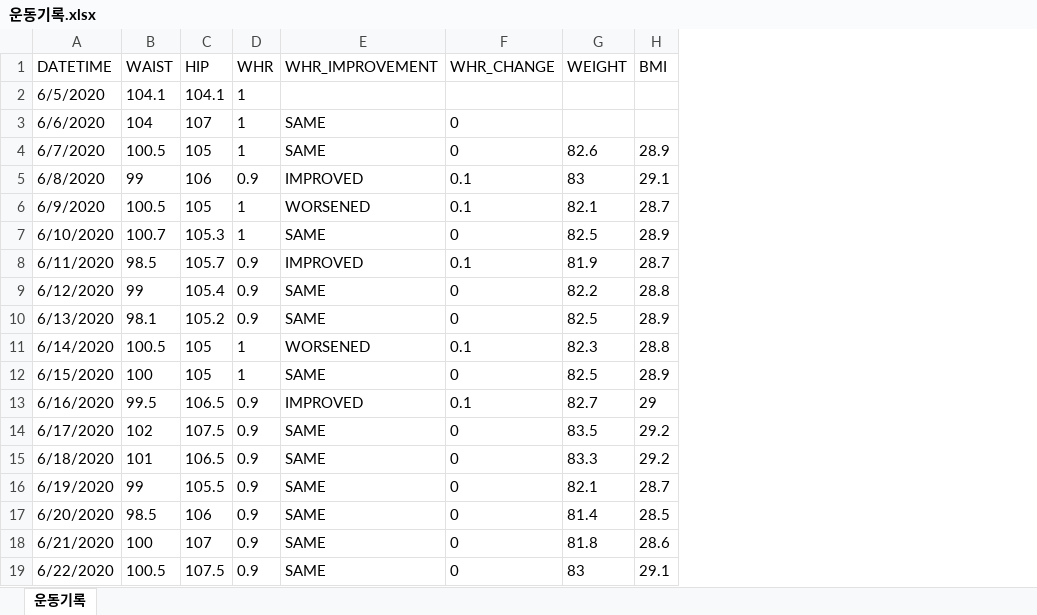
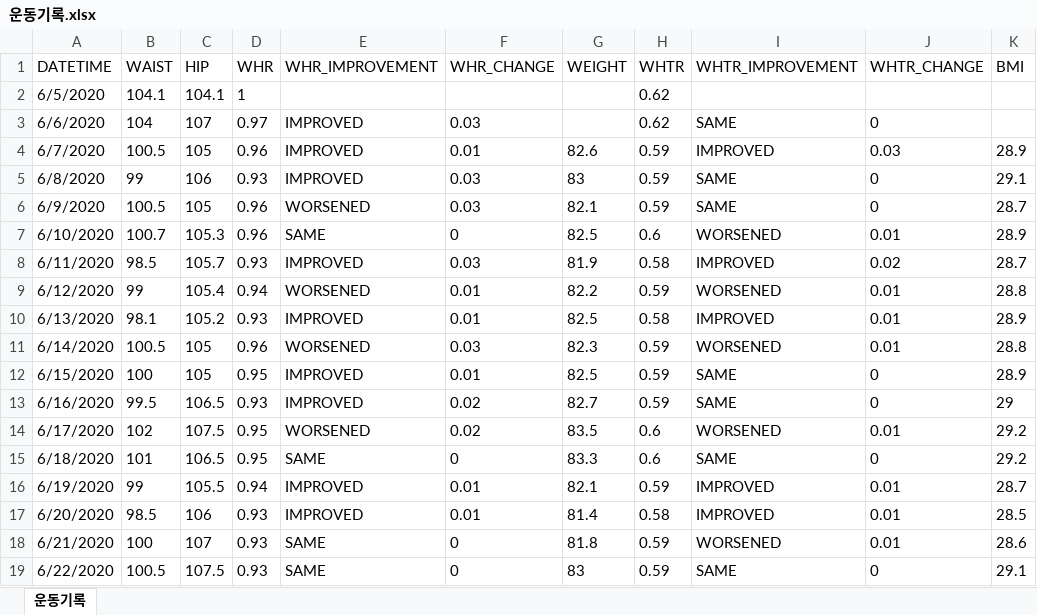
Before and after one commit to henry7646/fun, an Excel workbook: exercise/운동기록.xlsx, sheet 운동기록, drawn as a sheet; only a part is shown; values as stored, in another font and other column widths than the file's, no borders; the diff covers the shown part only; the diff names each change by its address in the sheet, - before the commit and + after, or states it on an @@ line.

Commit message:
Add files via upload
Updated 운동기록.png, 운동기록.sql, and 운동기록.xslx:
(1)WHtR (waist-to-height ratio) was added to 운동기록 table.
(2)The unit of change for WHR changed from 1 to 0.1.
(3)The trend plot for BMI has been replaced with the one for WHtR.

```diff
--- a/exercise/운동기록.xlsx (sheet 운동기록)
+++ b/exercise/운동기록.xlsx (sheet 운동기록)
+column H (WHTR), rows 2-19: 0.62 | 0.62 | 0.59 | 0.59 | 0.59 | 0.6 | 0.58 | 0.59 | 0.58 | 0.59 | 0.59 | 0.59 | 0.6 | 0.6 | 0.59 | 0.58 | 0.59 | 0.59
+column I (WHTR_IMPROVEMENT), rows 3-19: SAME | IMPROVED | SAME | SAME | WORSENED | IMPROVED | WORSENED | IMPROVED | WORSENED | SAME | SAME | WORSENED | SAME | IMPROVED | IMPROVED | WORSENED | SAME
+column J (WHTR_CHANGE), rows 3-19: 0 | 0.03 | 0 | 0 | 0.01 | 0.02 | 0.01 | 0.01 | 0.01 | 0 | 0 | 0.01 | 0 | 0.01 | 0.01 | 0.01 | 0
-D3 (WHR): 1
+D3 (WHR): 0.97
-E3:E4 (WHR_IMPROVEMENT): SAME
+E3:E4 (WHR_IMPROVEMENT): IMPROVED
-F3 (WHR_CHANGE): 0
+F3 (WHR_CHANGE): 0.03
-D4 (WHR): 1
+D4 (WHR): 0.96
-F4 (WHR_CHANGE): 0
+F4 (WHR_CHANGE): 0.01
-D5 (WHR): 0.9
+D5 (WHR): 0.93
-F5:F6 (WHR_CHANGE): 0.1
+F5:F6 (WHR_CHANGE): 0.03
-D6:D7 (WHR): 1
+D6:D7 (WHR): 0.96
-D8 (WHR): 0.9
+D8 (WHR): 0.93
-F8 (WHR_CHANGE): 0.1
+F8 (WHR_CHANGE): 0.03
-D9 (WHR): 0.9
+D9 (WHR): 0.94
-E9 (WHR_IMPROVEMENT): SAME
+E9 (WHR_IMPROVEMENT): WORSENED
-F9:F10 (WHR_CHANGE): 0
+F9:F10 (WHR_CHANGE): 0.01
-D10 (WHR): 0.9
+D10 (WHR): 0.93
-E10 (WHR_IMPROVEMENT): SAME
+E10 (WHR_IMPROVEMENT): IMPROVED
-D11 (WHR): 1
+D11 (WHR): 0.96
-F11 (WHR_CHANGE): 0.1
+F11 (WHR_CHANGE): 0.03
-D12 (WHR): 1
+D12 (WHR): 0.95
-E12 (WHR_IMPROVEMENT): SAME
+E12 (WHR_IMPROVEMENT): IMPROVED
-F12 (WHR_CHANGE): 0
+F12 (WHR_CHANGE): 0.01
-D13 (WHR): 0.9
+D13 (WHR): 0.93
-F13 (WHR_CHANGE): 0.1
+F13 (WHR_CHANGE): 0.02
-D14:D15 (WHR): 0.9
+D14:D15 (WHR): 0.95
-E14 (WHR_IMPROVEMENT): SAME
+E14 (WHR_IMPROVEMENT): WORSENED
-F14 (WHR_CHANGE): 0
+F14 (WHR_CHANGE): 0.02
-D16 (WHR): 0.9
+D16 (WHR): 0.94
-E16:E17 (WHR_IMPROVEMENT): SAME
+E16:E17 (WHR_IMPROVEMENT): IMPROVED
-F16:F17 (WHR_CHANGE): 0
+F16:F17 (WHR_CHANGE): 0.01
-D17:D19 (WHR): 0.9
+D17:D19 (WHR): 0.93
```
Also changed, not shown: 1 added row and 15 edited cells elsewhere in this sheet, 2 other files.
